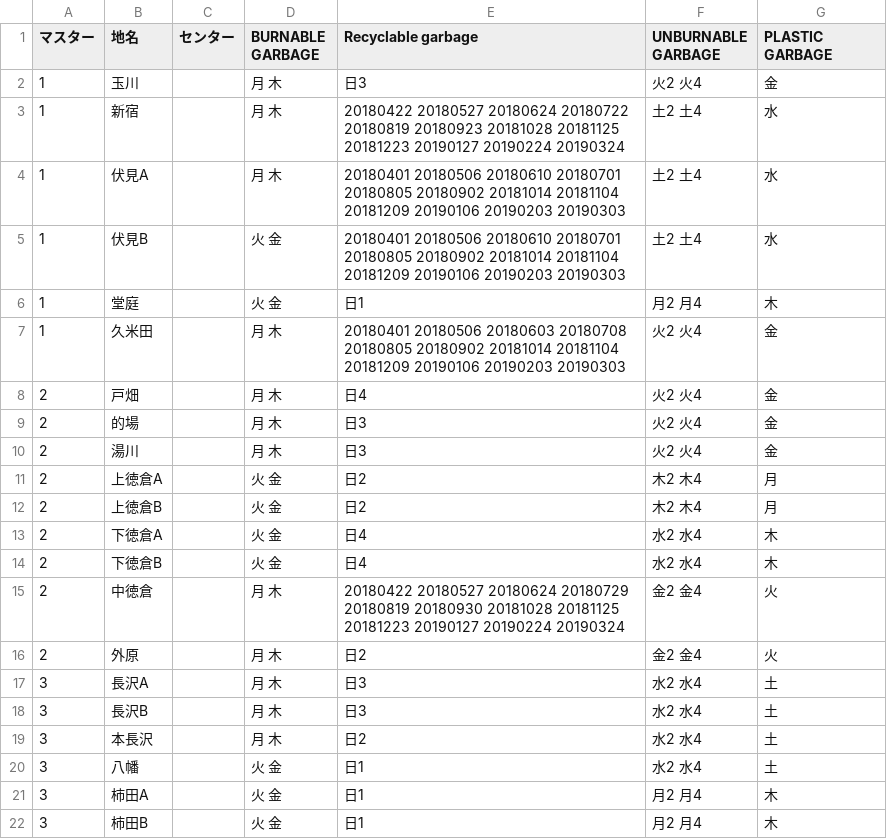
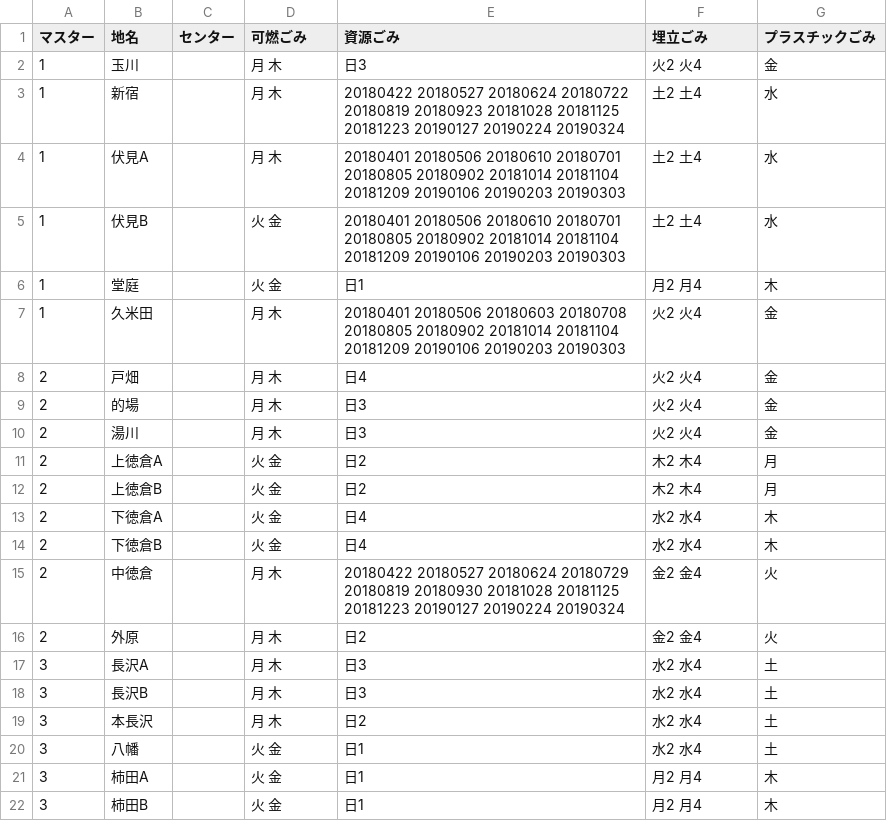
Before and after one commit to Shimizu-Sunto/5374en, a CSV file: data/area_days.csv, drawn as a sheet.

Commit message:
Update area_days.csv

```diff
--- a/data/area_days.csv
+++ b/data/area_days.csv
@@ -1,2 +1,2 @@
-マスター,地名,センター,BURNABLE GARBAGE,Recyclable garbage,UNBURNABLE GARBAGE,PLASTIC GARBAGE
+マスター,地名,センター,可燃ごみ,資源ごみ,埋立ごみ,プラスチックごみ
 1,玉川,,月 木,日3,火2 火4,金
```
